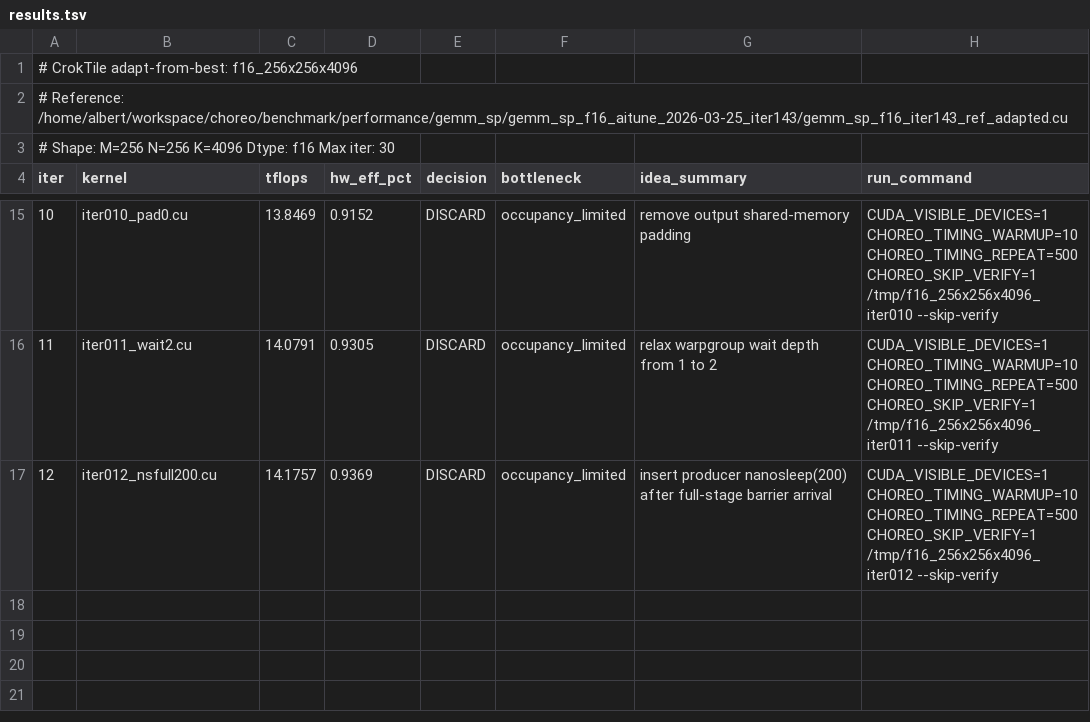
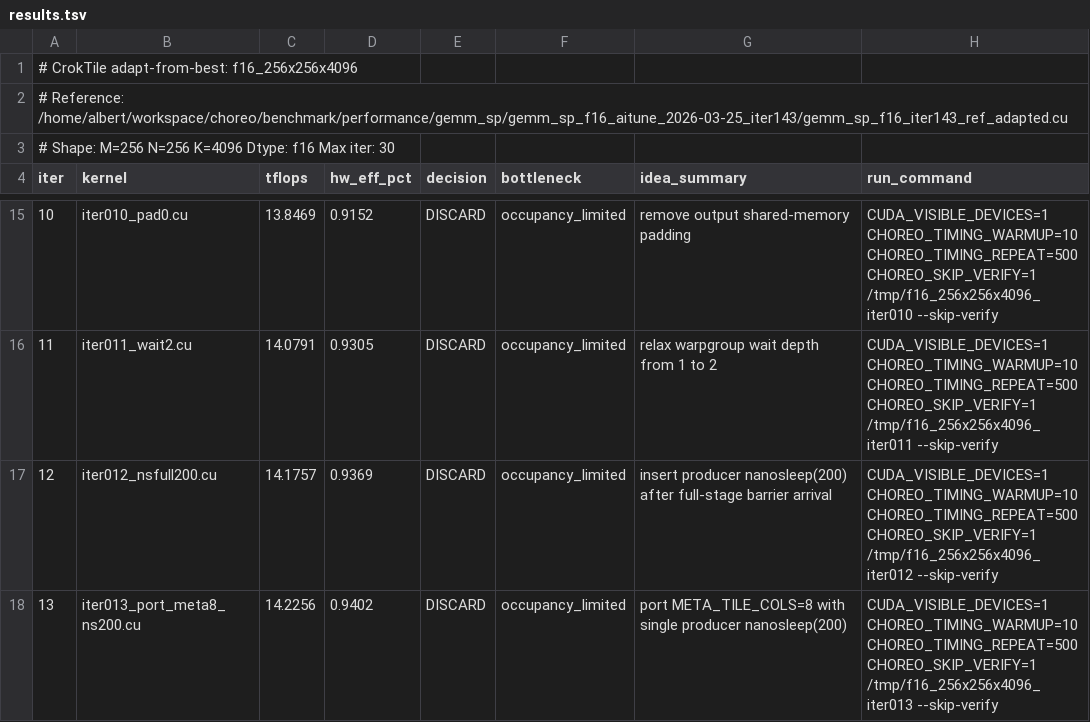
Before and after one commit to codes1gn/CroqTuner, a TSV file: tuning/logs/f16_256x256x4096/results.tsv, drawn as a sheet; only a part is shown, gaps mark what is left out; the diff names each change by its address in the sheet, - before the commit and + after, or states it on an @@ line.

Commit message:
f16_256x256x4096 iter013: port META_TILE_COLS=8 with single producer nanosleep(200) — TFLOPS: 14.4419 -> 14.2256 (DISCARD)

```diff
--- a/tuning/logs/f16_256x256x4096/results.tsv
+++ b/tuning/logs/f16_256x256x4096/results.tsv
+row 18: 13 | iter013_port_meta8_ns200.cu | 14.2256 | 0.9402 | DISCARD | occupancy_limited | port META_TILE_COLS=8 with single producer nanosleep(200) | CUDA_VISIBLE_DEVICES=1 CHOREO_TIMING_WARMUP=10 CHOREO_TIMING_REPEAT=500 CHOREO_SKIP_VERIFY=1 /tmp/f16_256x256x4096_iter013 --skip-verify
```
Also changed, not shown: 5 other files.
